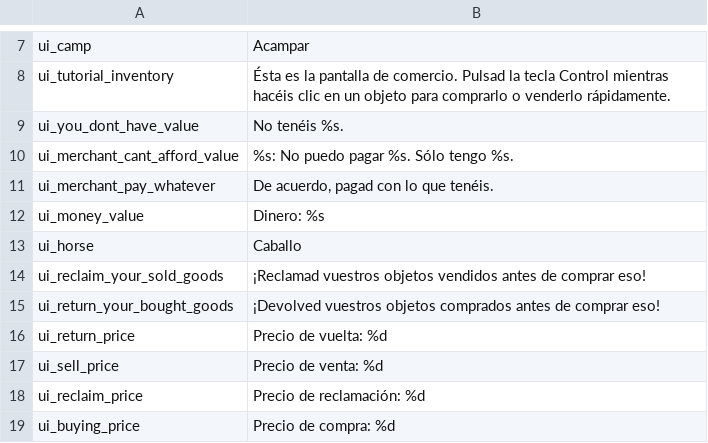
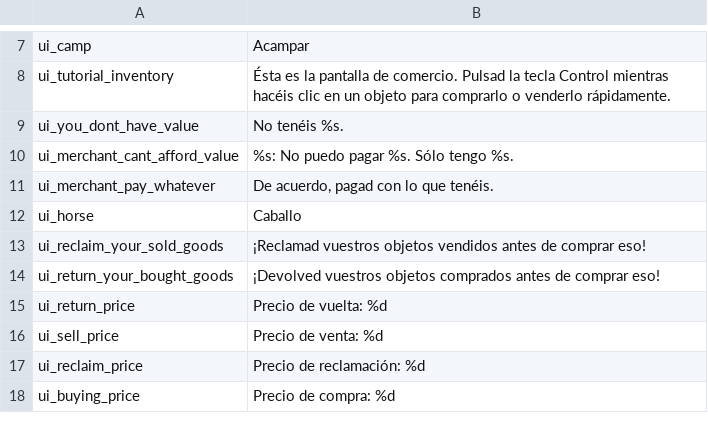
Before and after one commit to Swyter/tld, a CSV file: Languages/es/ui.csv, drawn as a sheet; only a part is shown, gaps mark what is left out; the diff names each change by its address in the sheet, - before the commit and + after, or states it on an @@ line.

```diff
--- a/Languages/es/ui.csv
+++ b/Languages/es/ui.csv
-row 12: ui_money_value | Dinero: %s
```
Also changed, not shown: Languages/_base/quick_strings.csv, Languages/es/quick_strings.csv.
